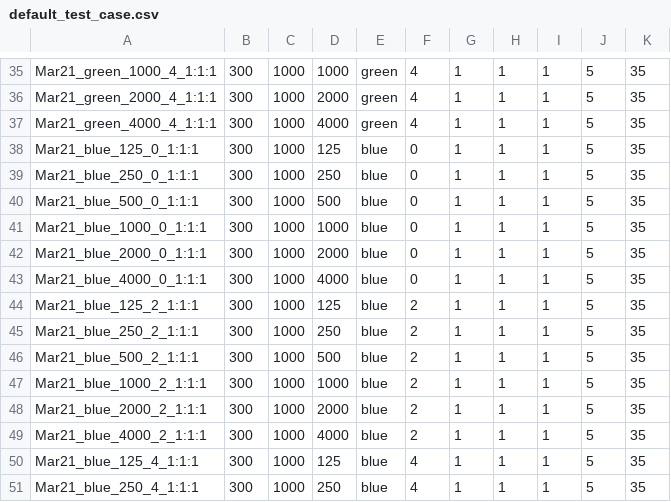
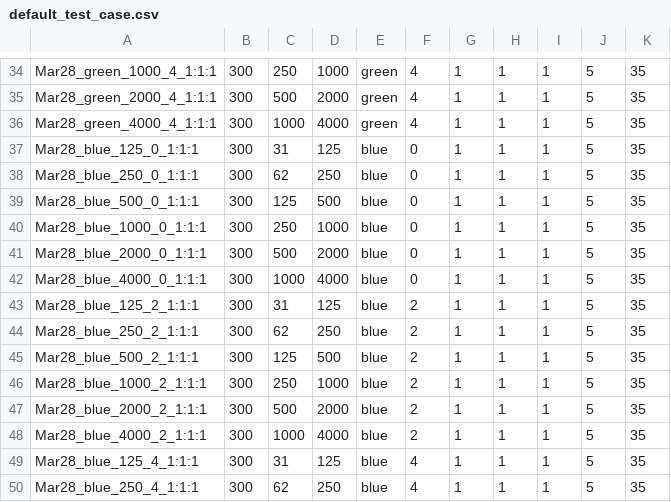
Before and after one commit to joyrahman/locust-k8-loadtest, a CSV file: default_test_case.csv, drawn as a sheet; only a part is shown, gaps mark what is left out; addresses are those after the commit; the diff covers the shown part only; the diff names each change by its address in the sheet, - before the commit and + after, or states it on an @@ line.

```diff
--- a/default_test_case.csv
+++ b/default_test_case.csv
-A34: Mar21_green_1000_4_1:1:1
+A34: Mar28_green_1000_4_1:1:1
-C34: 1000
+C34: 250
-A35: Mar21_green_2000_4_1:1:1
+A35: Mar28_green_2000_4_1:1:1
-C35: 1000
+C35: 500
-A36: Mar21_green_4000_4_1:1:1
+A36: Mar28_green_4000_4_1:1:1
-A37: Mar21_blue_125_0_1:1:1
+A37: Mar28_blue_125_0_1:1:1
-C37: 1000
+C37: 31
-A38: Mar21_blue_250_0_1:1:1
+A38: Mar28_blue_250_0_1:1:1
-C38: 1000
+C38: 62
-A39: Mar21_blue_500_0_1:1:1
+A39: Mar28_blue_500_0_1:1:1
-C39: 1000
+C39: 125
-A40: Mar21_blue_1000_0_1:1:1
+A40: Mar28_blue_1000_0_1:1:1
-C40: 1000
+C40: 250
-A41: Mar21_blue_2000_0_1:1:1
+A41: Mar28_blue_2000_0_1:1:1
-C41: 1000
+C41: 500
-A42: Mar21_blue_4000_0_1:1:1
+A42: Mar28_blue_4000_0_1:1:1
-A43: Mar21_blue_125_2_1:1:1
+A43: Mar28_blue_125_2_1:1:1
-C43: 1000
+C43: 31
-A44: Mar21_blue_250_2_1:1:1
+A44: Mar28_blue_250_2_1:1:1
-C44: 1000
+C44: 62
-A45: Mar21_blue_500_2_1:1:1
+A45: Mar28_blue_500_2_1:1:1
-C45: 1000
+C45: 125
-A46: Mar21_blue_1000_2_1:1:1
+A46: Mar28_blue_1000_2_1:1:1
-C46: 1000
+C46: 250
-A47: Mar21_blue_2000_2_1:1:1
+A47: Mar28_blue_2000_2_1:1:1
-C47: 1000
+C47: 500
-A48: Mar21_blue_4000_2_1:1:1
+A48: Mar28_blue_4000_2_1:1:1
-A49: Mar21_blue_125_4_1:1:1
+A49: Mar28_blue_125_4_1:1:1
-C49: 1000
+C49: 31
-A50: Mar21_blue_250_4_1:1:1
+A50: Mar28_blue_250_4_1:1:1
-C50: 1000
+C50: 62
```
Also changed, not shown: 1 removed row and 68 edited cells elsewhere in this file, 6 other files.
